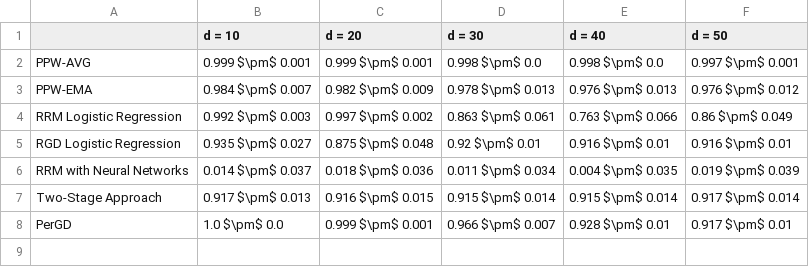
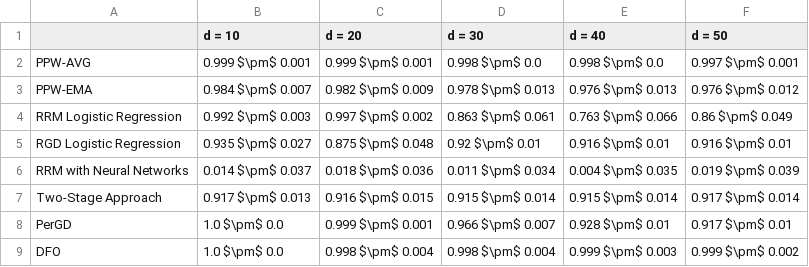
Before and after one commit to zhong-gz/PPW-SVM, a CSV file: SyntheticDatasets/linear/result_x/gap_mean_std_after_20.csv, drawn as a sheet.

```diff
--- a/SyntheticDatasets/linear/result_x/gap_mean_std_after_20.csv
+++ b/SyntheticDatasets/linear/result_x/gap_mean_std_after_20.csv
@@ -8 +8,2 @@ Two-Stage Approach,0.917 $\pm$ 0.013,0.916 $\pm$ 0.015,0.915 $\pm$ 0.014,0.915 $
 PerGD,1.0 $\pm$ 0.0,0.999 $\pm$ 0.001,0.966 $\pm$ 0.007,0.928 $\pm$ 0.01,0.917 $\pm$ 0.01
+DFO,1.0 $\pm$ 0.0,0.998 $\pm$ 0.004,0.998 $\pm$ 0.004,0.999 $\pm$ 0.003,0.999 $\pm$ 0.002
```
Also changed, not shown: SyntheticDatasets/linear/result_x/acc_mean_std_after_20.csv, 29 other files.
